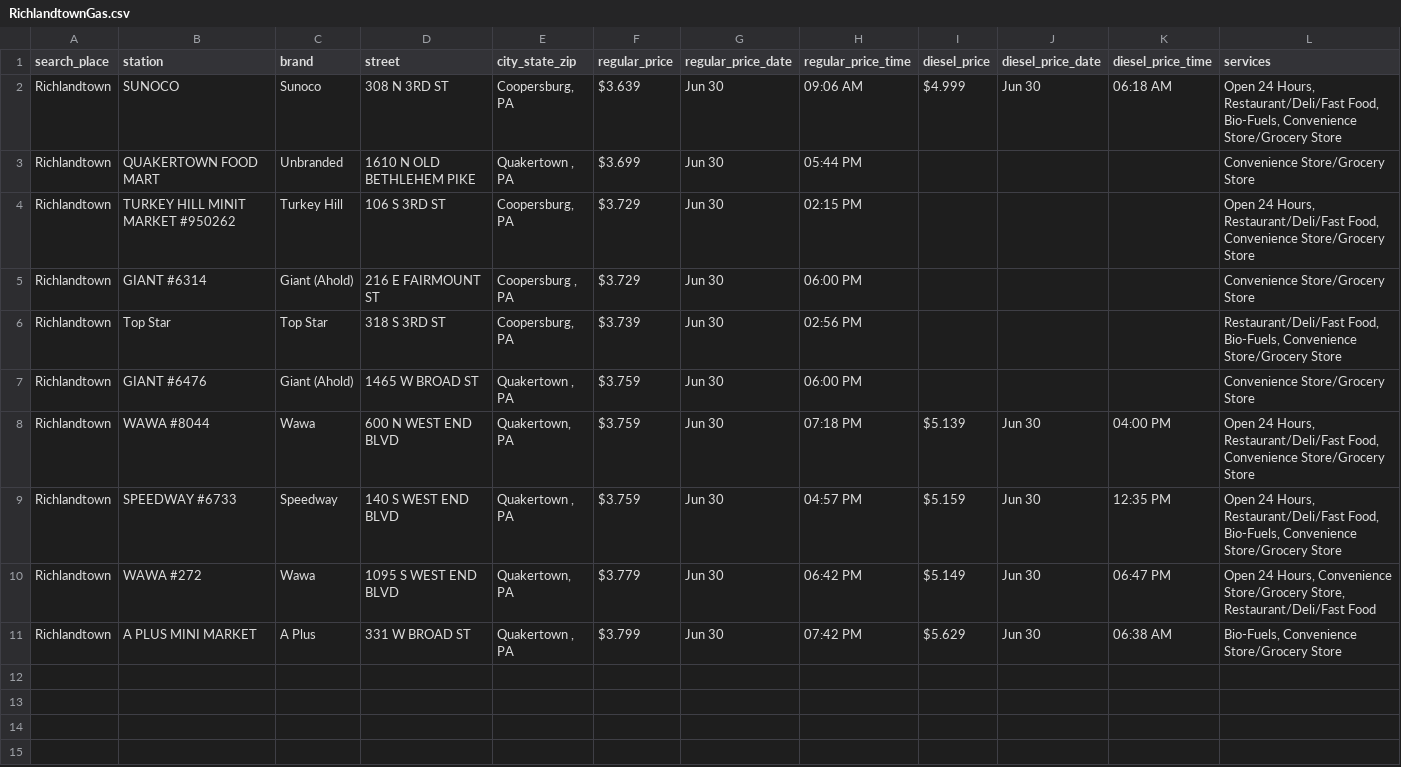
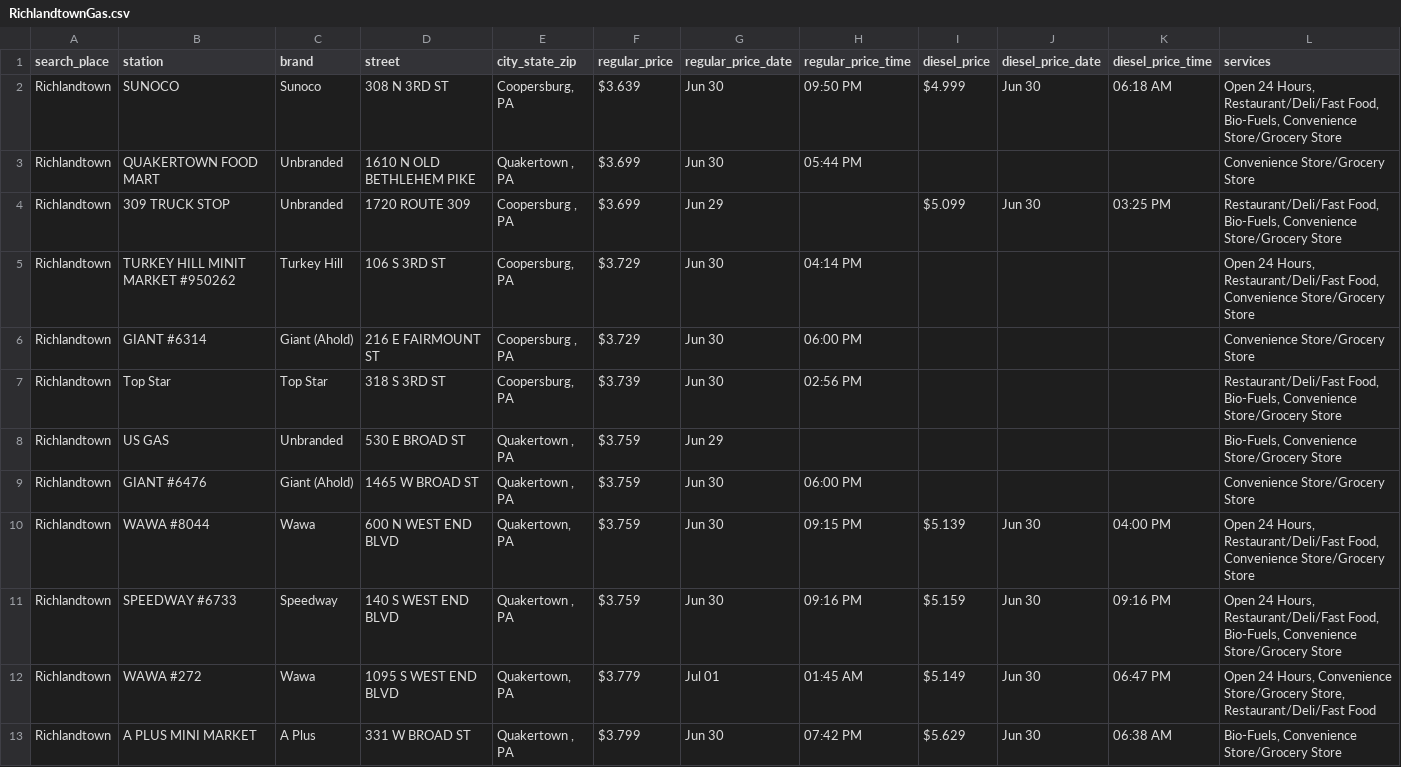
Before and after one commit to CUlleryUSATRepos/BucksGasRepo, a CSV file: BucksGasPrices/RichlandtownGas.csv, drawn as a sheet.

Commit message:
Auto update gas prices 2026-07-01 02:01:05

```diff
--- a/BucksGasPrices/RichlandtownGas.csv
+++ b/BucksGasPrices/RichlandtownGas.csv
@@ -1,11 +1,13 @@
 search_place,station,brand,street,city_state_zip,regular_price,regular_price_date,regular_price_time,diesel_price,diesel_price_date,diesel_price_time,services
-Richlandtown,SUNOCO,Sunoco,308 N 3RD ST,"Coopersburg, PA",$3.639,Jun 30,09:06 AM,$4.999,Jun 30,06:18 AM,"Open 24 Hours, Restaurant/Deli/Fast Food, Bio-Fuels, Convenience Store/Grocery Store"
+Richlandtown,SUNOCO,Sunoco,308 N 3RD ST,"Coopersburg, PA",$3.639,Jun 30,09:50 PM,$4.999,Jun 30,06:18 AM,"Open 24 Hours, Restaurant/Deli/Fast Food, Bio-Fuels, Convenience Store/Grocery Store"
 Richlandtown,QUAKERTOWN FOOD MART,Unbranded,1610 N OLD BETHLEHEM PIKE,"Quakertown , PA",$3.699,Jun 30,05:44 PM,,,,Convenience Store/Grocery Store
-Richlandtown,TURKEY HILL MINIT MARKET #950262,Turkey Hill,106 S 3RD ST,"Coopersburg, PA",$3.729,Jun 30,02:15 PM,,,,"Open 24 Hours, Restaurant/Deli/Fast Food, Convenience Store/Grocery Store"
+Richlandtown,309 TRUCK STOP,Unbranded,1720 ROUTE 309,"Coopersburg , PA",$3.699,Jun 29,,$5.099,Jun 30,03:25 PM,"Restaurant/Deli/Fast Food, Bio-Fuels, Convenience Store/Grocery Store"
+Richlandtown,TURKEY HILL MINIT MARKET #950262,Turkey Hill,106 S 3RD ST,"Coopersburg, PA",$3.729,Jun 30,04:14 PM,,,,"Open 24 Hours, Restaurant/Deli/Fast Food, Convenience Store/Grocery Store"
 Richlandtown,GIANT #6314,Giant (Ahold),216 E FAIRMOUNT ST,"Coopersburg , PA",$3.729,Jun 30,06:00 PM,,,,Convenience Store/Grocery Store
 Richlandtown,Top Star,Top Star,318 S 3RD ST,"Coopersburg, PA",$3.739,Jun 30,02:56 PM,,,,"Restaurant/Deli/Fast Food, Bio-Fuels, Convenience Store/Grocery Store"
+Richlandtown,US GAS,Unbranded,530 E BROAD ST,"Quakertown , PA",$3.759,Jun 29,,,,,"Bio-Fuels, Convenience Store/Grocery Store"
 Richlandtown,GIANT #6476,Giant (Ahold),1465 W BROAD ST,"Quakertown , PA",$3.759,Jun 30,06:00 PM,,,,Convenience Store/Grocery Store
-Richlandtown,WAWA #8044,Wawa,600 N WEST END BLVD,"Quakertown, PA",$3.759,Jun 30,07:18 PM,$5.139,Jun 30,04:00 PM,"Open 24 Hours, Restaurant/Deli/Fast Food, Convenience Store/Grocery Store"
-Richlandtown,SPEEDWAY #6733,Speedway,140 S WEST END BLVD,"Quakertown , PA",$3.759,Jun 30,04:57 PM,$5.159,Jun 30,12:35 PM,"Open 24 Hours, Restaurant/Deli/Fast Food, Bio-Fuels, Convenience Store/Grocery Store"
-Richlandtown,WAWA #272,Wawa,1095 S WEST END BLVD,"Quakertown, PA",$3.779,Jun 30,06:42 PM,$5.149,Jun 30,06:47 PM,"Open 24 Hours, Convenience Store/Grocery Store, Restaurant/Deli/Fast Food"
+Richlandtown,WAWA #8044,Wawa,600 N WEST END BLVD,"Quakertown, PA",$3.759,Jun 30,09:15 PM,$5.139,Jun 30,04:00 PM,"Open 24 Hours, Restaurant/Deli/Fast Food, Convenience Store/Grocery Store"
+Richlandtown,SPEEDWAY #6733,Speedway,140 S WEST END BLVD,"Quakertown , PA",$3.759,Jun 30,09:16 PM,$5.159,Jun 30,09:16 PM,"Open 24 Hours, Restaurant/Deli/Fast Food, Bio-Fuels, Convenience Store/Grocery Store"
+Richlandtown,WAWA #272,Wawa,1095 S WEST END BLVD,"Quakertown, PA",$3.779,Jul 01,01:45 AM,$5.149,Jun 30,06:47 PM,"Open 24 Hours, Convenience Store/Grocery Store, Restaurant/Deli/Fast Food"
 Richlandtown,A PLUS MINI MARKET,A Plus,331 W BROAD ST,"Quakertown , PA",$3.799,Jun 30,07:42 PM,$5.629,Jun 30,06:38 AM,"Bio-Fuels, Convenience Store/Grocery Store"
```
Also changed, not shown: BucksGasPrices/CroydonGas.csv, BucksGasPrices/HulmevilleGas.csv, 41 other files.
